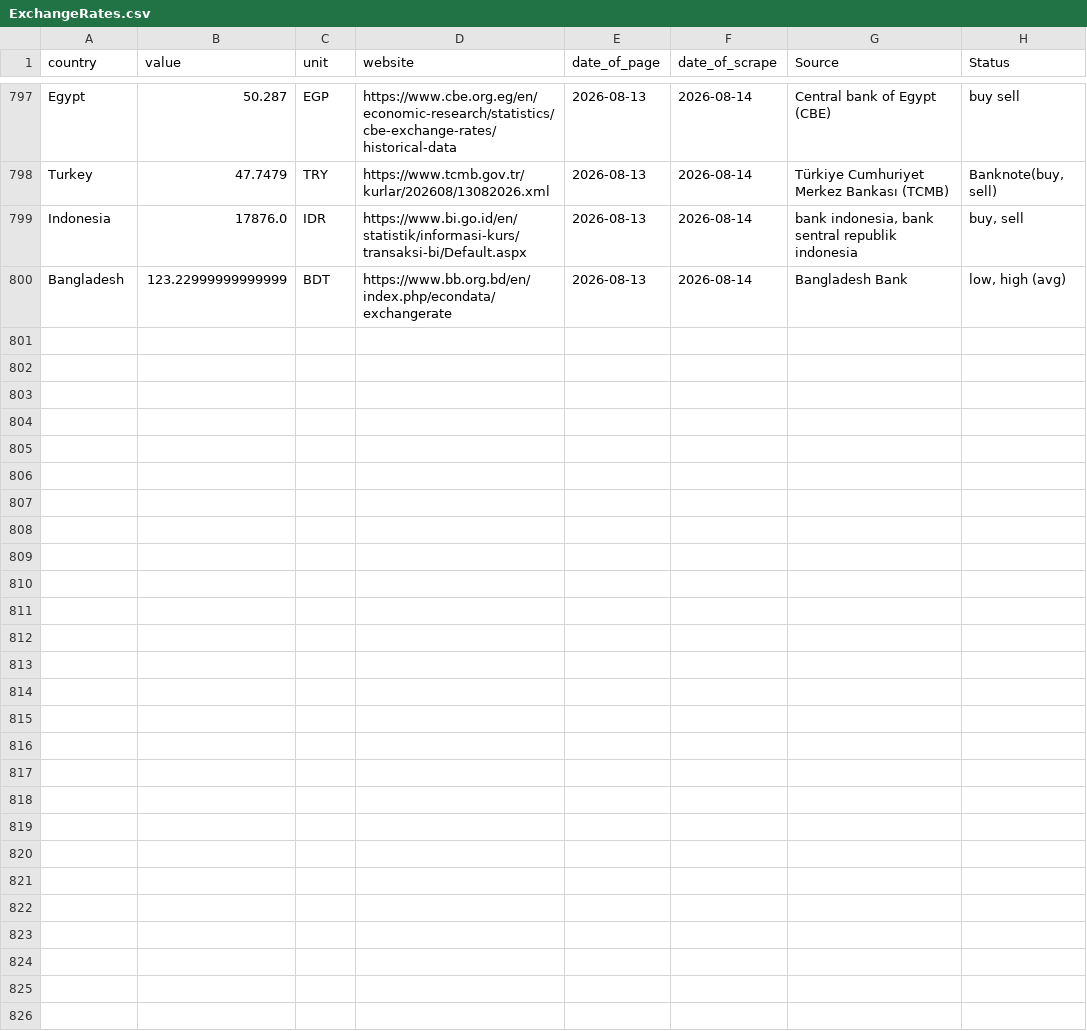
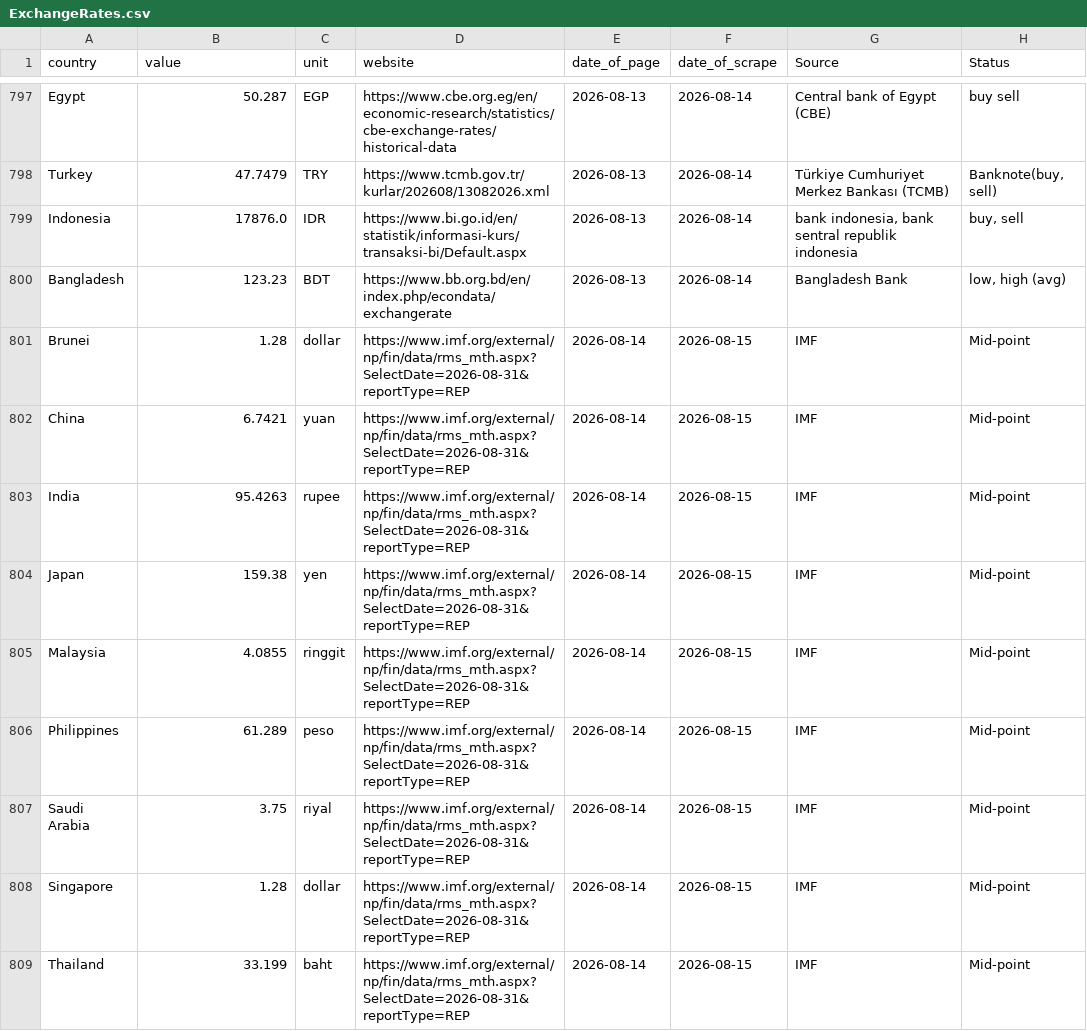
Before and after one commit to Froid-Winter/ExchangRate, a CSV file: data/raw/ExchangeRates.csv, drawn as a sheet; only a part is shown, gaps mark what is left out; the diff covers the shown part only.

```diff
--- a/data/raw/ExchangeRates.csv
+++ b/data/raw/ExchangeRates.csv
@@ -799,2 +799,11 @@ Turkey,47.7479,TRY,https://www.tcmb.gov.tr/kurlar/202608/13082026.xml,2026-08-13
 Indonesia,17876.0,IDR,https://www.bi.go.id/en/statistik/informasi-kurs/transaksi-bi/Default.aspx,2026-08-13,2026-08-14,"bank indonesia, bank sentral republik indonesia","buy, sell"
-Bangladesh,123.22999999999999,BDT,https://www.bb.org.bd/en/index.php/econdata/exchangerate,2026-08-13,2026-08-14,Bangladesh Bank,"low, high (avg)"
+Bangladesh,123.23,BDT,https://www.bb.org.bd/en/index.php/econdata/exchangerate,2026-08-13,2026-08-14,Bangladesh Bank,"low, high (avg)"
+Brunei,1.28,dollar,https://www.imf.org/external/np/fin/data/rms_mth.aspx?SelectDate=2026-08-31&reportType=REP,2026-08-14,2026-08-15,IMF,Mid-point
+China,6.7421,yuan,https://www.imf.org/external/np/fin/data/rms_mth.aspx?SelectDate=2026-08-31&reportType=REP,2026-08-14,2026-08-15,IMF,Mid-point
+India,95.4263,rupee,https://www.imf.org/external/np/fin/data/rms_mth.aspx?SelectDate=2026-08-31&reportType=REP,2026-08-14,2026-08-15,IMF,Mid-point
+Japan,159.38,yen,https://www.imf.org/external/np/fin/data/rms_mth.aspx?SelectDate=2026-08-31&reportType=REP,2026-08-14,2026-08-15,IMF,Mid-point
+Malaysia,4.0855,ringgit,https://www.imf.org/external/np/fin/data/rms_mth.aspx?SelectDate=2026-08-31&reportType=REP,2026-08-14,2026-08-15,IMF,Mid-point
+Philippines,61.289,peso,https://www.imf.org/external/np/fin/data/rms_mth.aspx?SelectDate=2026-08-31&reportType=REP,2026-08-14,2026-08-15,IMF,Mid-point
+Saudi Arabia,3.75,riyal,https://www.imf.org/external/np/fin/data/rms_mth.aspx?SelectDate=2026-08-31&reportType=REP,2026-08-14,2026-08-15,IMF,Mid-point
+Singapore,1.28,dollar,https://www.imf.org/external/np/fin/data/rms_mth.aspx?SelectDate=2026-08-31&reportType=REP,2026-08-14,2026-08-15,IMF,Mid-point
+Thailand,33.199,baht,https://www.imf.org/external/np/fin/data/rms_mth.aspx?SelectDate=2026-08-31&reportType=REP,2026-08-14,2026-08-15,IMF,Mid-point
```
Also changed, not shown: 10 added rows and 1 edited cell elsewhere in this file.
